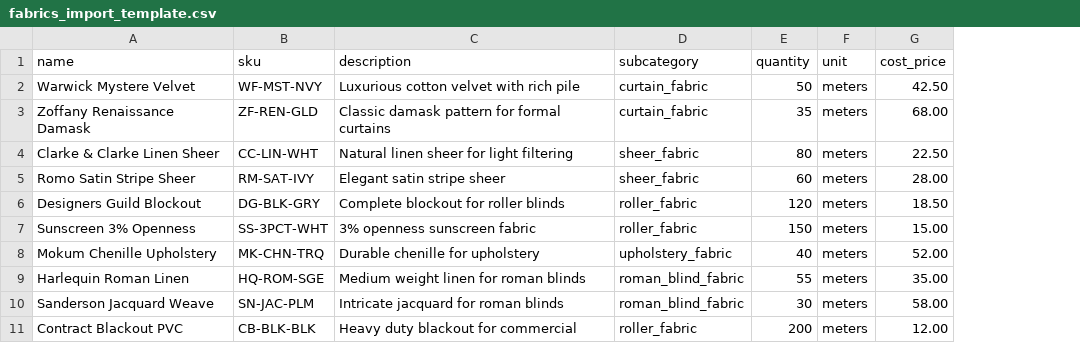
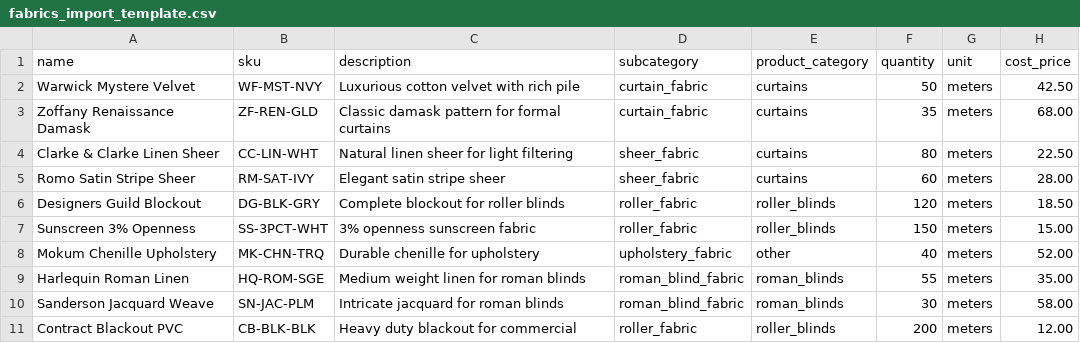
Before and after one commit to dbaltunis/interio-ai-canvas, a CSV file: public/templates/fabrics_import_template.csv, drawn as a sheet; only a part is shown; the diff names each change by its address in the sheet, - before the commit and + after, or states it on an @@ line.

```diff
--- a/public/templates/fabrics_import_template.csv
+++ b/public/templates/fabrics_import_template.csv
+column E (product_category), rows 2-11: curtains | curtains | curtains | curtains | roller_blinds | roller_blinds | other | roman_blinds | roman_blinds | roller_blinds
```
Also changed, not shown: 1 other file.
